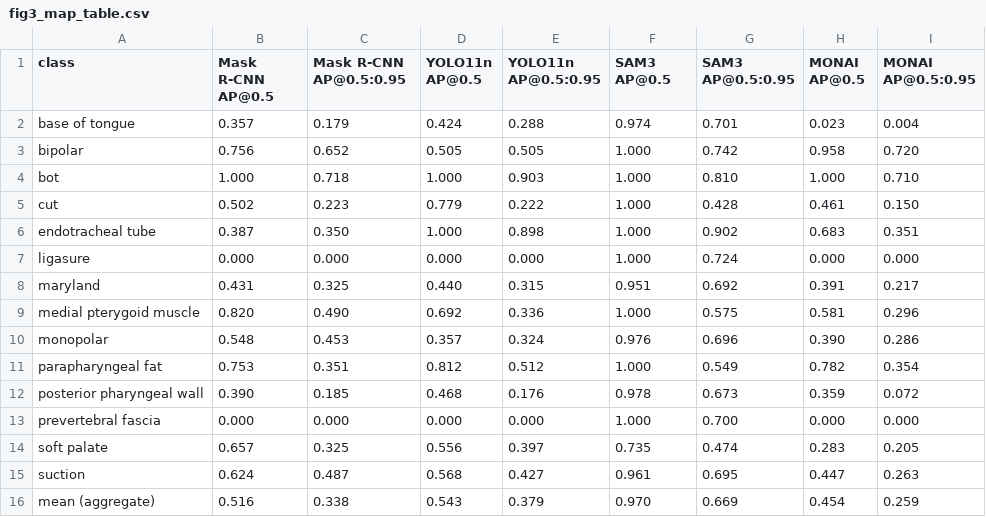
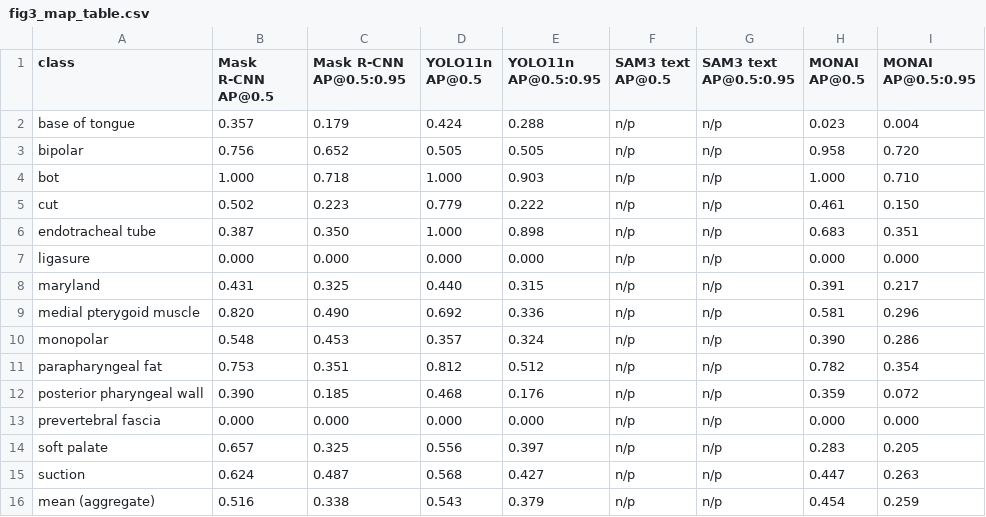
Before and after one commit to thefireholder/Transoral-Resection-CV-Validity, a CSV file: figures/fig3_map_table.csv, drawn as a sheet.

```diff
--- a/figures/fig3_map_table.csv
+++ b/figures/fig3_map_table.csv
@@ -1,16 +1,16 @@
-class,Mask R-CNN AP@0.5,Mask R-CNN AP@0.5:0.95,YOLO11n AP@0.5,YOLO11n AP@0.5:0.95,SAM3 AP@0.5,SAM3 AP@0.5:0.95,MONAI AP@0.5,MONAI AP@0.5:0.95
-base of tongue,0.357,0.179,0.424,0.288,0.974,0.701,0.023,0.004
-bipolar,0.756,0.652,0.505,0.505,1.000,0.742,0.958,0.720
-bot,1.000,0.718,1.000,0.903,1.000,0.810,1.000,0.710
-cut,0.502,0.223,0.779,0.222,1.000,0.428,0.461,0.150
-endotracheal tube,0.387,0.350,1.000,0.898,1.000,0.902,0.683,0.351
-ligasure,0.000,0.000,0.000,0.000,1.000,0.724,0.000,0.000
-maryland,0.431,0.325,0.440,0.315,0.951,0.692,0.391,0.217
-medial pterygoid muscle,0.820,0.490,0.692,0.336,1.000,0.575,0.581,0.296
-monopolar,0.548,0.453,0.357,0.324,0.976,0.696,0.390,0.286
-parapharyngeal fat,0.753,0.351,0.812,0.512,1.000,0.549,0.782,0.354
-posterior pharyngeal wall,0.390,0.185,0.468,0.176,0.978,0.673,0.359,0.072
-prevertebral fascia,0.000,0.000,0.000,0.000,1.000,0.700,0.000,0.000
-soft palate,0.657,0.325,0.556,0.397,0.735,0.474,0.283,0.205
-suction,0.624,0.487,0.568,0.427,0.961,0.695,0.447,0.263
-mean (aggregate),0.516,0.338,0.543,0.379,0.970,0.669,0.454,0.259
+class,Mask R-CNN AP@0.5,Mask R-CNN AP@0.5:0.95,YOLO11n AP@0.5,YOLO11n AP@0.5:0.95,SAM3 text AP@0.5,SAM3 text AP@0.5:0.95,MONAI AP@0.5,MONAI AP@0.5:0.95
+base of tongue,0.357,0.179,0.424,0.288,n/p,n/p,0.023,0.004
+bipolar,0.756,0.652,0.505,0.505,n/p,n/p,0.958,0.720
+bot,1.000,0.718,1.000,0.903,n/p,n/p,1.000,0.710
+cut,0.502,0.223,0.779,0.222,n/p,n/p,0.461,0.150
+endotracheal tube,0.387,0.350,1.000,0.898,n/p,n/p,0.683,0.351
+ligasure,0.000,0.000,0.000,0.000,n/p,n/p,0.000,0.000
+maryland,0.431,0.325,0.440,0.315,n/p,n/p,0.391,0.217
+medial pterygoid muscle,0.820,0.490,0.692,0.336,n/p,n/p,0.581,0.296
+monopolar,0.548,0.453,0.357,0.324,n/p,n/p,0.390,0.286
+parapharyngeal fat,0.753,0.351,0.812,0.512,n/p,n/p,0.782,0.354
+posterior pharyngeal wall,0.390,0.185,0.468,0.176,n/p,n/p,0.359,0.072
+prevertebral fascia,0.000,0.000,0.000,0.000,n/p,n/p,0.000,0.000
+soft palate,0.657,0.325,0.556,0.397,n/p,n/p,0.283,0.205
+suction,0.624,0.487,0.568,0.427,n/p,n/p,0.447,0.263
+mean (aggregate),0.516,0.338,0.543,0.379,n/p,n/p,0.454,0.259
```
Also changed, not shown: data/metrics_aggregate.csv, data/metrics_per_class.csv, 39 other files.
